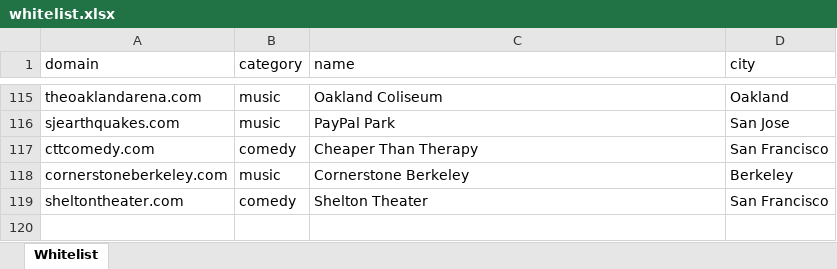
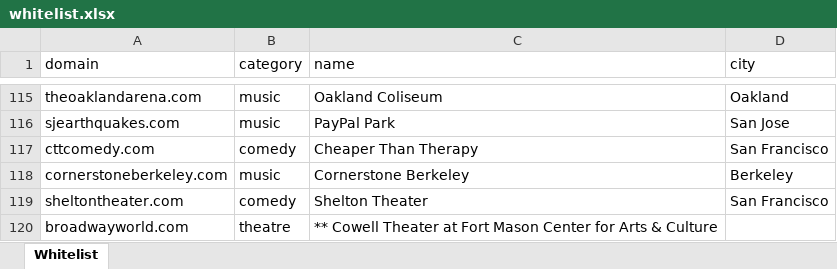
Before and after one commit to ArjunDivecha/curate-my-world, an Excel workbook: data/whitelist.xlsx, sheet Whitelist, drawn as a sheet; only a part is shown, gaps mark what is left out; values as stored, in another font and other column widths than the file's, no borders; the diff names each change by its address in the sheet, - before the commit and + after, or states it on an @@ line.

```diff
--- a/data/whitelist.xlsx (sheet Whitelist)
+++ b/data/whitelist.xlsx (sheet Whitelist)
+row 120: broadwayworld.com | theatre | ** Cowell Theater at Fort Mason Center for Arts & Culture
```
Also changed, not shown: 10 other files.
